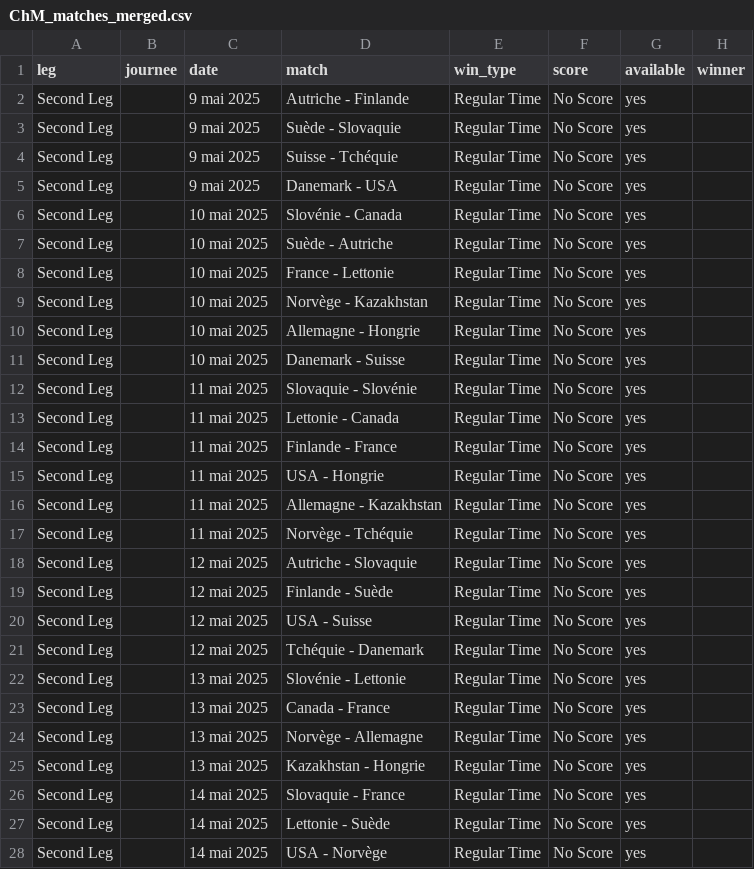
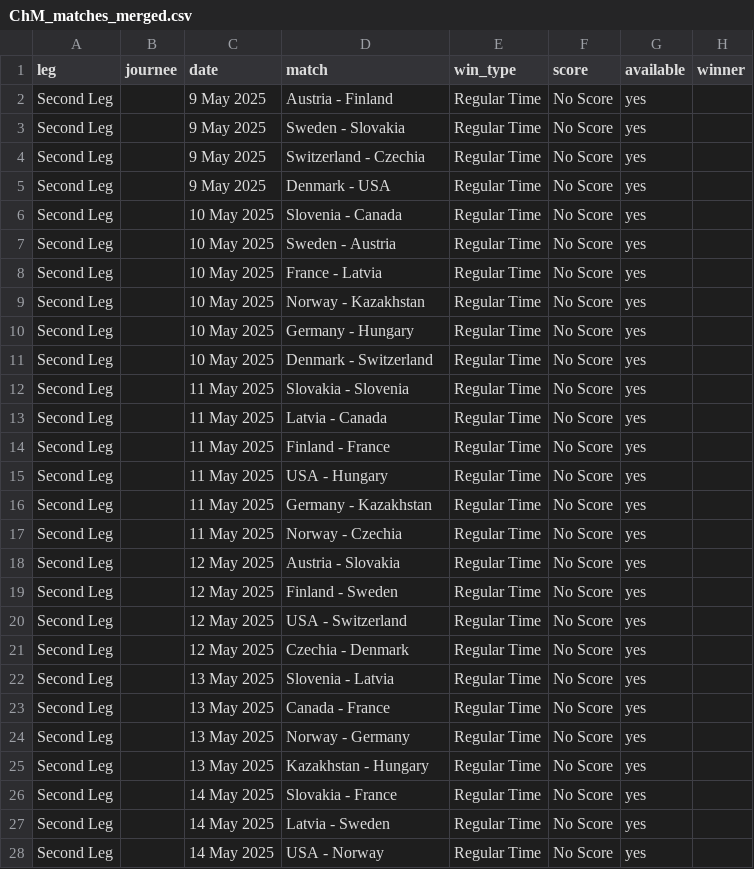
Before and after one commit to MauriceToast/Python_main, a CSV file: ChM_matches_merged.csv, drawn as a sheet; only a part is shown; the diff covers the shown part only.

Commit message:
Update ChM_matches_merged.csv

```diff
--- a/ChM_matches_merged.csv
+++ b/ChM_matches_merged.csv
@@ -1,28 +1,28 @@
 leg,journee,date,match,win_type,score,available,winner
-Second Leg,,9 mai 2025,Autriche - Finlande,Regular Time,No Score,yes,
-Second Leg,,9 mai 2025,Suède - Slovaquie,Regular Time,No Score,yes,
-Second Leg,,9 mai 2025,Suisse - Tchéquie,Regular Time,No Score,yes,
-Second Leg,,9 mai 2025,Danemark - USA,Regular Time,No Score,yes,
-Second Leg,,10 mai 2025,Slovénie - Canada,Regular Time,No Score,yes,
-Second Leg,,10 mai 2025,Suède - Autriche,Regular Time,No Score,yes,
-Second Leg,,10 mai 2025,France - Lettonie,Regular Time,No Score,yes,
-Second Leg,,10 mai 2025,Norvège - Kazakhstan,Regular Time,No Score,yes,
-Second Leg,,10 mai 2025,Allemagne - Hongrie,Regular Time,No Score,yes,
-Second Leg,,10 mai 2025,Danemark - Suisse,Regular Time,No Score,yes,
-Second Leg,,11 mai 2025,Slovaquie - Slovénie,Regular Time,No Score,yes,
-Second Leg,,11 mai 2025,Lettonie - Canada,Regular Time,No Score,yes,
-Second Leg,,11 mai 2025,Finlande - France,Regular Time,No Score,yes,
-Second Leg,,11 mai 2025,USA - Hongrie,Regular Time,No Score,yes,
-Second Leg,,11 mai 2025,Allemagne - Kazakhstan,Regular Time,No Score,yes,
-Second Leg,,11 mai 2025,Norvège - Tchéquie,Regular Time,No Score,yes,
-Second Leg,,12 mai 2025,Autriche - Slovaquie,Regular Time,No Score,yes,
-Second Leg,,12 mai 2025,Finlande - Suède,Regular Time,No Score,yes,
-Second Leg,,12 mai 2025,USA - Suisse,Regular Time,No Score,yes,
-Second Leg,,12 mai 2025,Tchéquie - Danemark,Regular Time,No Score,yes,
-Second Leg,,13 mai 2025,Slovénie - Lettonie,Regular Time,No Score,yes,
-Second Leg,,13 mai 2025,Canada - France,Regular Time,No Score,yes,
-Second Leg,,13 mai 2025,Norvège - Allemagne,Regular Time,No Score,yes,
-Second Leg,,13 mai 2025,Kazakhstan - Hongrie,Regular Time,No Score,yes,
-Second Leg,,14 mai 2025,Slovaquie - France,Regular Time,No Score,yes,
-Second Leg,,14 mai 2025,Lettonie - Suède,Regular Time,No Score,yes,
-Second Leg,,14 mai 2025,USA - Norvège,Regular Time,No Score,yes,
+Second Leg,,9 May 2025,Austria - Finland,Regular Time,No Score,yes,
+Second Leg,,9 May 2025,Sweden - Slovakia,Regular Time,No Score,yes,
+Second Leg,,9 May 2025,Switzerland - Czechia,Regular Time,No Score,yes,
+Second Leg,,9 May 2025,Denmark - USA,Regular Time,No Score,yes,
+Second Leg,,10 May 2025,Slovenia - Canada,Regular Time,No Score,yes,
+Second Leg,,10 May 2025,Sweden - Austria,Regular Time,No Score,yes,
+Second Leg,,10 May 2025,France - Latvia,Regular Time,No Score,yes,
+Second Leg,,10 May 2025,Norway - Kazakhstan,Regular Time,No Score,yes,
+Second Leg,,10 May 2025,Germany - Hungary,Regular Time,No Score,yes,
+Second Leg,,10 May 2025,Denmark - Switzerland,Regular Time,No Score,yes,
+Second Leg,,11 May 2025,Slovakia - Slovenia,Regular Time,No Score,yes,
+Second Leg,,11 May 2025,Latvia - Canada,Regular Time,No Score,yes,
+Second Leg,,11 May 2025,Finland - France,Regular Time,No Score,yes,
+Second Leg,,11 May 2025,USA - Hungary,Regular Time,No Score,yes,
+Second Leg,,11 May 2025,Germany - Kazakhstan,Regular Time,No Score,yes,
+Second Leg,,11 May 2025,Norway - Czechia,Regular Time,No Score,yes,
+Second Leg,,12 May 2025,Austria - Slovakia,Regular Time,No Score,yes,
+Second Leg,,12 May 2025,Finland - Sweden,Regular Time,No Score,yes,
+Second Leg,,12 May 2025,USA - Switzerland,Regular Time,No Score,yes,
+Second Leg,,12 May 2025,Czechia - Denmark,Regular Time,No Score,yes,
+Second Leg,,13 May 2025,Slovenia - Latvia,Regular Time,No Score,yes,
+Second Leg,,13 May 2025,Canada - France,Regular Time,No Score,yes,
+Second Leg,,13 May 2025,Norway - Germany,Regular Time,No Score,yes,
+Second Leg,,13 May 2025,Kazakhstan - Hungary,Regular Time,No Score,yes,
+Second Leg,,14 May 2025,Slovakia - France,Regular Time,No Score,yes,
+Second Leg,,14 May 2025,Latvia - Sweden,Regular Time,No Score,yes,
+Second Leg,,14 May 2025,USA - Norway,Regular Time,No Score,yes,
```
Also changed, not shown: 57 edited cells elsewhere in this file.
